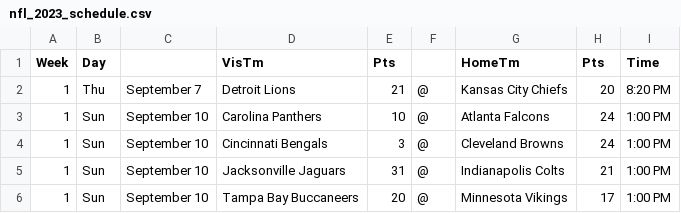
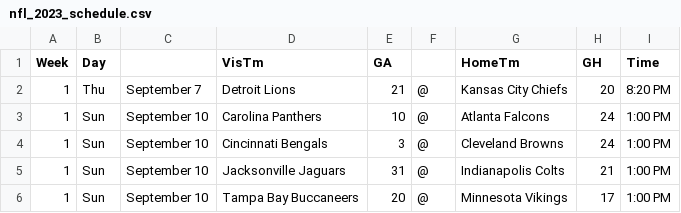
Before and after one commit to mathletics-book/Gambling, a CSV file: extra/nfl_2023_schedule.csv, drawn as a sheet; only a part is shown.

Commit message:
Update nfl_2023_schedule.csv

```diff
--- a/extra/nfl_2023_schedule.csv
+++ b/extra/nfl_2023_schedule.csv
@@ -1,2 +1,2 @@
-Week,Day,,VisTm,Pts,,HomeTm,Pts,Time
+Week,Day,,VisTm,GA,,HomeTm,GH,Time
 1,Thu,September 7,Detroit Lions,21,@,Kansas City Chiefs,20,8:20 PM
```
